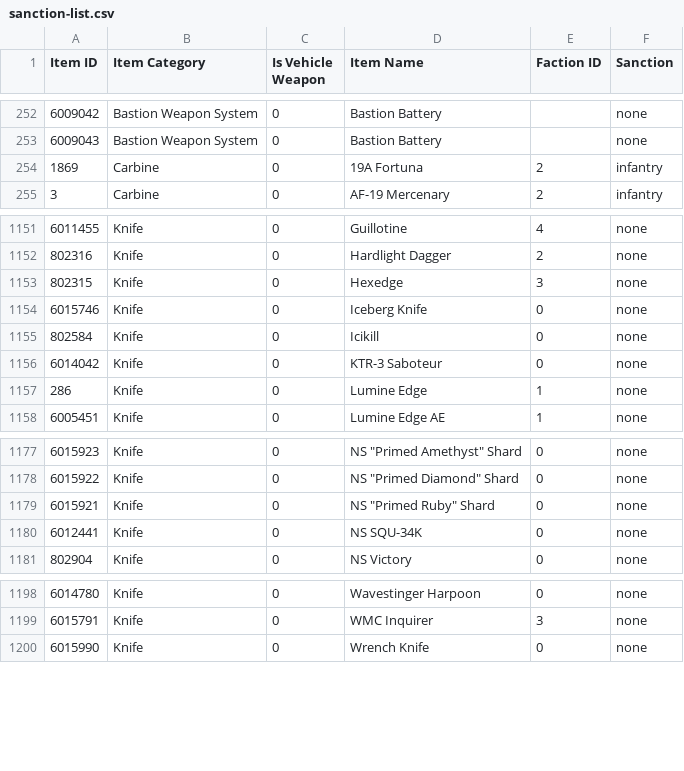
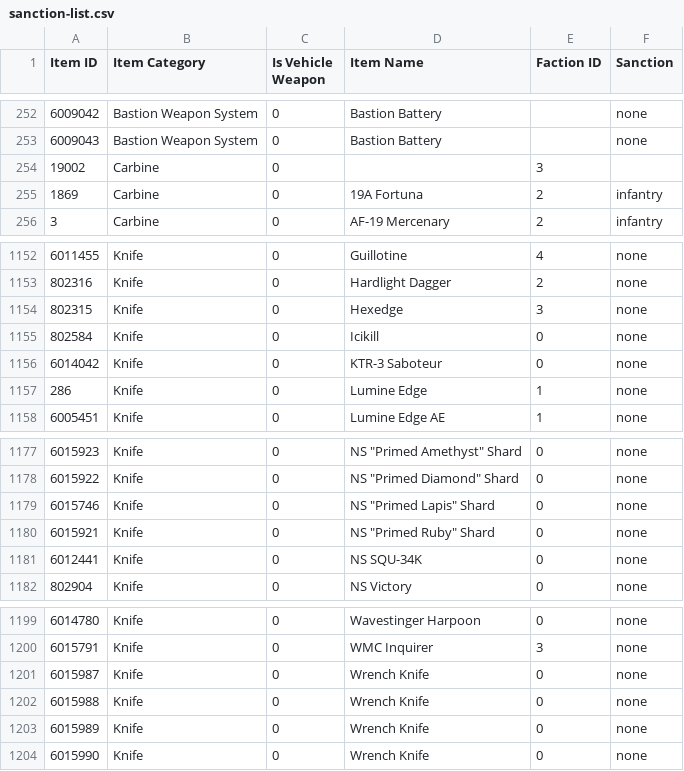
Before and after one commit to cooltrain7/Planetside-2-API-Tracker, a CSV file: Weapons/sanction-list.csv, drawn as a sheet; only a part is shown, gaps mark what is left out.

Commit message:
Sanctions: Wrench Knife, Primed Lapis Shard
Signed-off-by: Fred Kilbourn <fred@fredk.com>

```diff
--- a/Weapons/sanction-list.csv
+++ b/Weapons/sanction-list.csv
@@ -253,2 +253,3 @@
 6009043,Bastion Weapon System,0,Bastion Battery,,none
+19002,Carbine,0,,3,
 1869,Carbine,0,19A Fortuna,2,infantry
@@ -1153,3 +1154,2 @@
 802315,Knife,0,Hexedge,3,none
-6015746,Knife,0,Iceberg Knife,0,none
 802584,Knife,0,Icikill,0,none
@@ -1178,2 +1178,3 @@
 6015922,Knife,0,"NS ""Primed Diamond"" Shard",0,none
+6015746,Knife,0,"NS ""Primed Lapis"" Shard",0,none
 6015921,Knife,0,"NS ""Primed Ruby"" Shard",0,none
@@ -1199,2 +1200,5 @@
 6015791,Knife,0,WMC Inquirer,3,none
+6015987,Knife,0,Wrench Knife,0,none
+6015988,Knife,0,Wrench Knife,0,none
+6015989,Knife,0,Wrench Knife,0,none
 6015990,Knife,0,Wrench Knife,0,none
```
